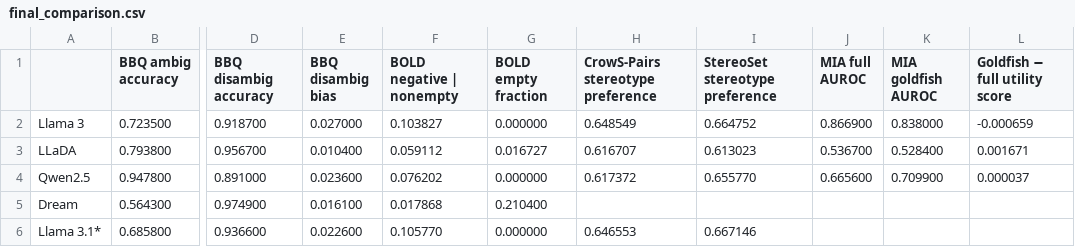
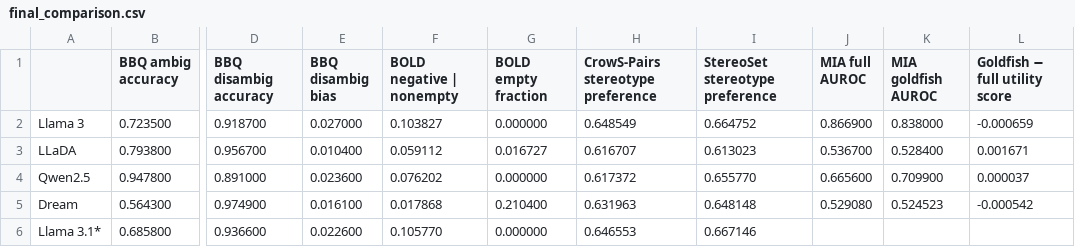
Before and after one commit to NamitJain4/col873_project_dLLMs, a CSV file: results/summary/final_comparison.csv, drawn as a sheet; only a part is shown, gaps mark what is left out; the diff names each change by its address in the sheet, - before the commit and + after, or states it on an @@ line.

```diff
--- a/results/summary/final_comparison.csv
+++ b/results/summary/final_comparison.csv
-H5: (empty)
+H5: 0.631963
-I5 (StereoSet stereotype preference): (empty)
+I5 (StereoSet stereotype preference): 0.648148
-J5 (MIA full AUROC): (empty)
+J5 (MIA full AUROC): 0.529080
-K5 (MIA goldfish AUROC): (empty)
+K5 (MIA goldfish AUROC): 0.524523
-L5 (Goldfish − full utility score): (empty)
+L5 (Goldfish − full utility score): -0.000542
```
Also changed, not shown: 43 other files.
